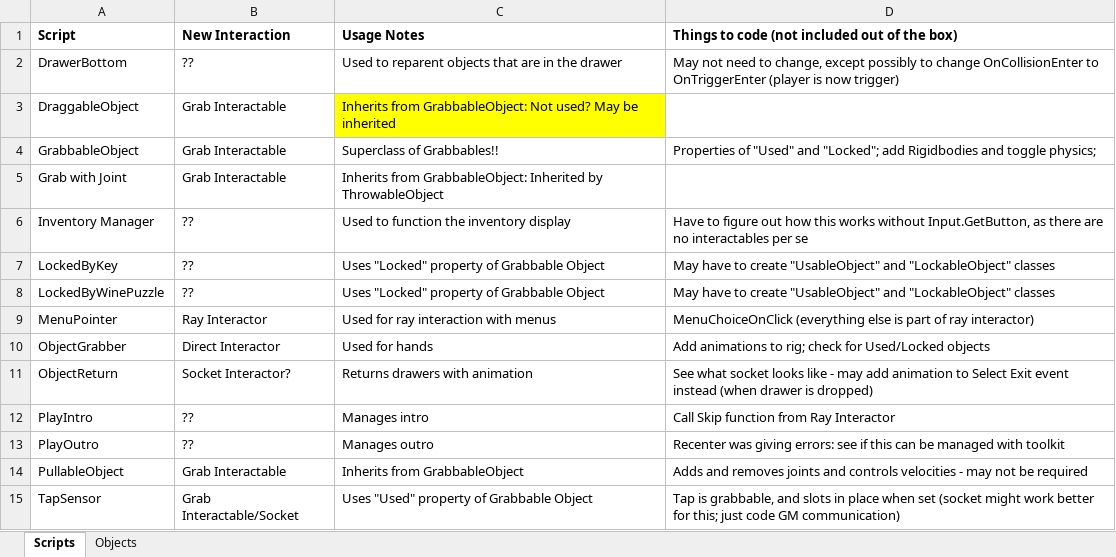
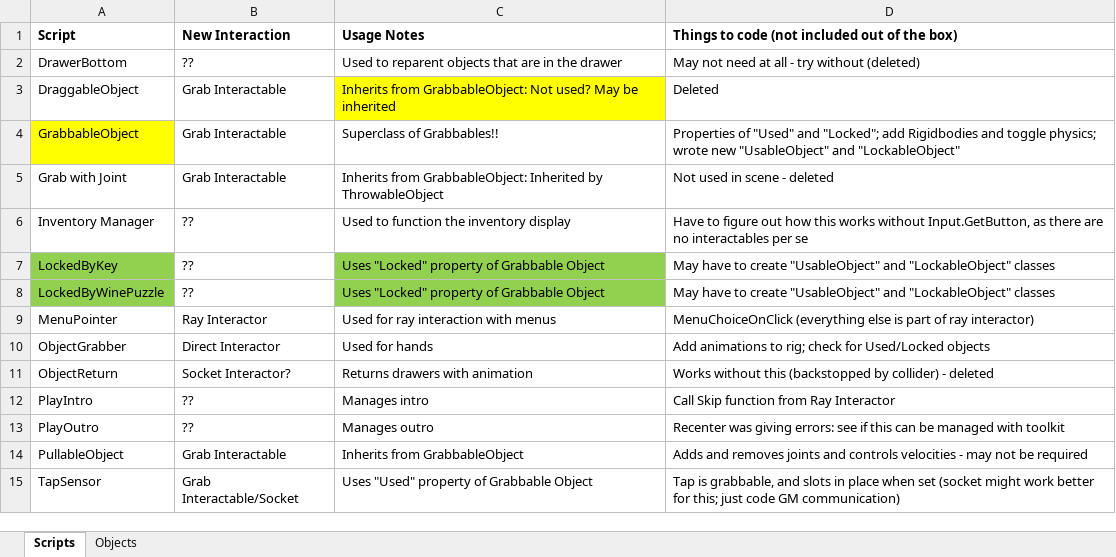
Before and after one commit to ManuhManuh/TheNewRecipe, an Excel workbook: NewRecipeInteractionChange.xlsx, sheet Scripts, drawn as a sheet; only a part is shown; values as stored, in another font and other column widths than the file's, no borders; the diff names each change by its address in the sheet, - before the commit and + after, or states it on an @@ line.

Commit message:
WIP Updating objects and scripts for new interactions
Fixed all drawers and grabbable objects in main scene to use Grab Interactables; removed obsolete scripts, added Locked and Used classes, started redoing the checks that happen on interactions that will need scripting, but did not finish

```diff
--- a/NewRecipeInteractionChange.xlsx (sheet Scripts)
+++ b/NewRecipeInteractionChange.xlsx (sheet Scripts)
-D2: …not need to change, except possibly to change OnCollisionEnter to OnTriggerEnter (player is now trigger)
+D2: …not need at all - try without (deleted)
-D3: (empty)
+D3: Deleted
-A4 fill: none
+A4 fill: #FFFF00
-D4: …toggle physics;
+D4: …toggle physics; wrote new "UsableObject" and "LockableObject"
-D5: (empty)
+D5: Not used in scene - deleted
-A7:A8 fill: none
+A7:A8 fill: #92D050
-C7:C8 fill: none
+C7:C8 fill: #92D050
-D11: See what socket looks like - may add animation to Select Exit event instead (when drawer is dropped)
+D11: Works without this (backstopped by collider) - deleted
```
Also changed, not shown: sheet Objects, 46 other files.
